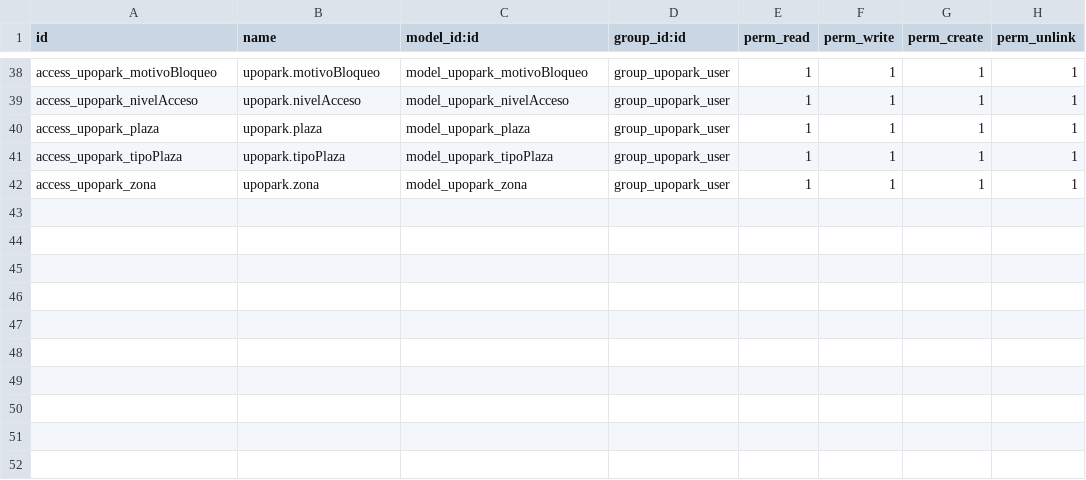
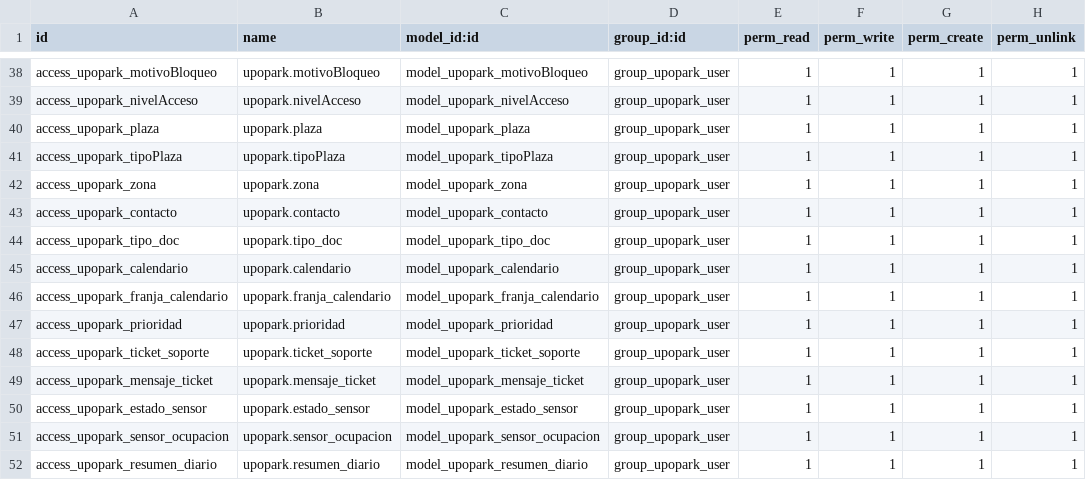
Before and after one commit to rociodays/UPOPARK---Grupo-2---Tecnolog-as-de-Sistemas-de-Informaci-n-UPO-., a CSV file: upopark/security/ir.model.access.csv, drawn as a sheet; only a part is shown, gaps mark what is left out; the diff names each change by its address in the sheet, - before the commit and + after, or states it on an @@ line.

Commit message:
Añadidos permisos para los nuevos modelos.

```diff
--- a/upopark/security/ir.model.access.csv
+++ b/upopark/security/ir.model.access.csv
+row 43: access_upopark_contacto | upopark.contacto | model_upopark_contacto | group_upopark_user | 1 | 1 | 1 | 1
+row 44: access_upopark_tipo_doc | upopark.tipo_doc | model_upopark_tipo_doc | group_upopark_user | 1 | 1 | 1 | 1
+row 45: access_upopark_calendario | upopark.calendario | model_upopark_calendario | group_upopark_user | 1 | 1 | 1 | 1
+row 46: access_upopark_franja_calendario | upopark.franja_calendario | model_upopark_franja_calendario | group_upopark_user | 1 | 1 | 1 | 1
+row 47: access_upopark_prioridad | upopark.prioridad | model_upopark_prioridad | group_upopark_user | 1 | 1 | 1 | 1
+row 48: access_upopark_ticket_soporte | upopark.ticket_soporte | model_upopark_ticket_soporte | group_upopark_user | 1 | 1 | 1 | 1
+row 49: access_upopark_mensaje_ticket | upopark.mensaje_ticket | model_upopark_mensaje_ticket | group_upopark_user | 1 | 1 | 1 | 1
+row 50: access_upopark_estado_sensor | upopark.estado_sensor | model_upopark_estado_sensor | group_upopark_user | 1 | 1 | 1 | 1
+row 51: access_upopark_sensor_ocupacion | upopark.sensor_ocupacion | model_upopark_sensor_ocupacion | group_upopark_user | 1 | 1 | 1 | 1
+row 52: access_upopark_resumen_diario | upopark.resumen_diario | model_upopark_resumen_diario | group_upopark_user | 1 | 1 | 1 | 1
```
